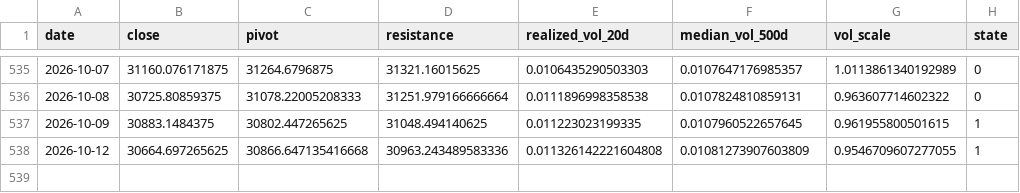
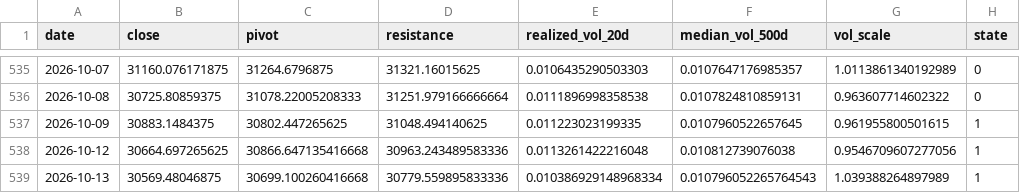
Before and after one commit to kenjtradez/STRAT1---LIVE, a CSV file: nas100_signal_log.csv, drawn as a sheet; only a part is shown, gaps mark what is left out.

```diff
--- a/nas100_signal_log.csv
+++ b/nas100_signal_log.csv
@@ -537,2 +537,3 @@ date,close,pivot,resistance,realized_vol_20d,median_vol_500d,vol_scale,state
 2026-10-09,30883.1484375,30802.447265625,31048.494140625,0.011223023199335,0.0107960522657645,0.961955800501615,1
-2026-10-12,30664.697265625,30866.647135416668,30963.243489583336,0.011326142221604808,0.01081273907603809,0.9546709607277055,1
+2026-10-12,30664.697265625,30866.647135416668,30963.243489583336,0.0113261422216048,0.010812739076038,0.9546709607277056,1
+2026-10-13,30569.48046875,30699.100260416668,30779.559895833336,0.010386929148968334,0.010796052265764543,1.039388264897989,1
```
